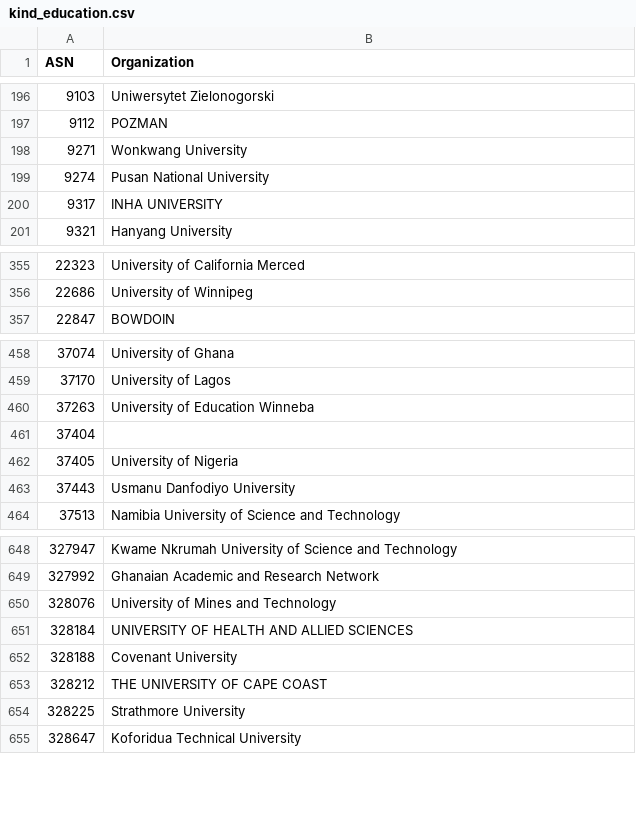
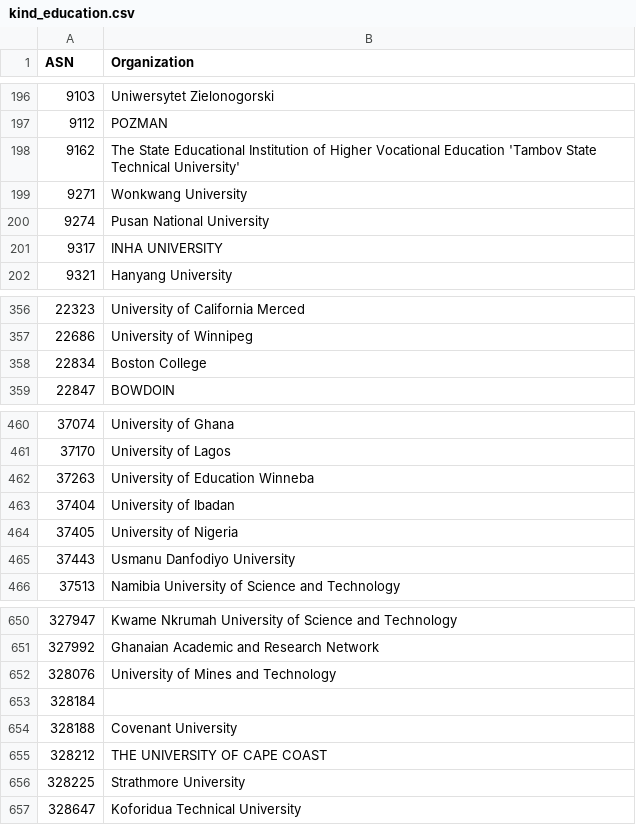
Before and after one commit to O-X-L/risk-db-lists, a CSV file: asn/kind_education.csv, drawn as a sheet; only a part is shown, gaps mark what is left out.

```diff
--- a/asn/kind_education.csv
+++ b/asn/kind_education.csv
@@ -197,2 +197,3 @@ ASN,Organization
 9112,POZMAN
+9162,The State Educational Institution of Higher Vocational Education 'Tambov State Technical University'
 9271,Wonkwang University
@@ -356,2 +357,3 @@ ASN,Organization
 22686,University of Winnipeg
+22834,Boston College
 22847,BOWDOIN
@@ -460,3 +462,3 @@ ASN,Organization
 37263,University of Education Winneba
-37404,
+37404,University of Ibadan
 37405,University of Nigeria
@@ -650,3 +652,3 @@ ASN,Organization
 328076,University of Mines and Technology
-328184,UNIVERSITY OF HEALTH AND ALLIED SCIENCES
+328184,
 328188,Covenant University
```
Also changed, not shown: asn/kind_hosting.csv, asn/kind_isp.csv, 35 other files.
